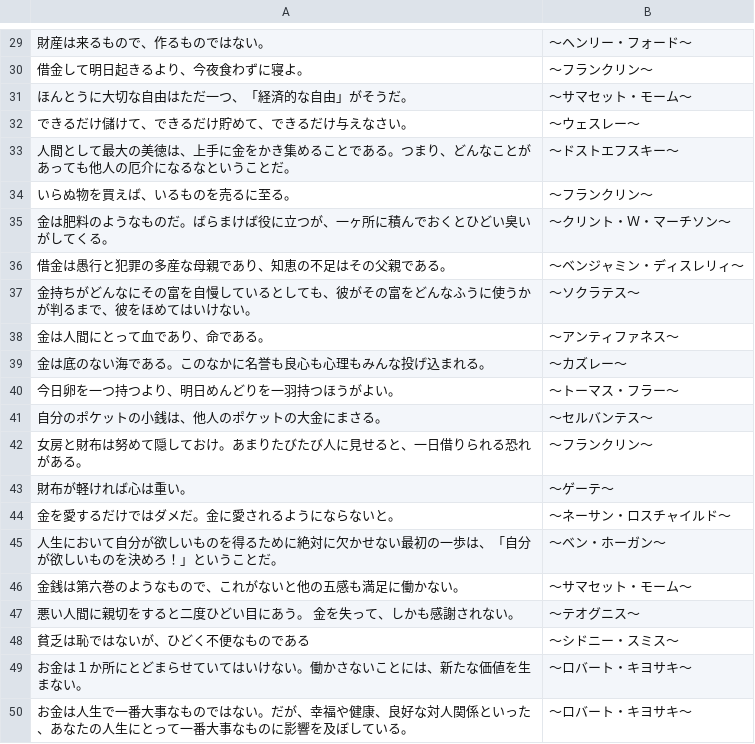
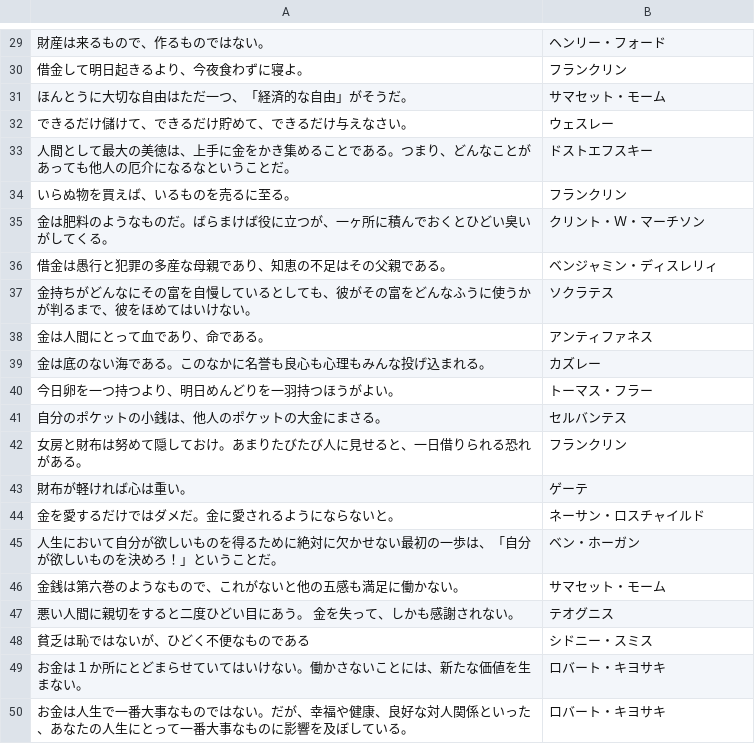
Before and after one commit to KeisukeKodaka/quotationApp, a CSV file: QuotationApp/money.csv, drawn as a sheet; only a part is shown, gaps mark what is left out; the diff covers the shown part only.

```diff
--- a/QuotationApp/money.csv
+++ b/QuotationApp/money.csv
@@ -29,22 +29,22 @@
-財産は来るもので、作るものではない。,〜ヘンリー・フォード〜
-借金して明日起きるより、今夜食わずに寝よ。,〜フランクリン〜
-ほんとうに大切な自由はただ一つ、「経済的な自由」がそうだ。,〜サマセット・モーム〜
-できるだけ儲けて、できるだけ貯めて、できるだけ与えなさい。,〜ウェスレー〜
-人間として最大の美徳は、上手に金をかき集めることである。つまり、どんなことがあっても他人の厄介になるなということだ。,〜ドストエフスキー〜
-いらぬ物を買えば、いるものを売るに至る。,〜フランクリン〜
-金は肥料のようなものだ。ばらまけば役に立つが、一ヶ所に積んでおくとひどい臭いがしてくる。,〜クリント・Ｗ・マーチソン〜
-借金は愚行と犯罪の多産な母親であり、知恵の不足はその父親である。,〜ベンジャミン・ディスレリィ〜
-金持ちがどんなにその富を自慢しているとしても、彼がその富をどんなふうに使うかが判るまで、彼をほめてはいけない。,〜ソクラテス〜
-金は人間にとって血であり、命である。,〜アンティファネス〜
-金は底のない海である。このなかに名誉も良心も心理もみんな投げ込まれる。,〜カズレー〜
-今日卵を一つ持つより、明日めんどりを一羽持つほうがよい。,〜トーマス・フラー〜
-自分のポケットの小銭は、他人のポケットの大金にまさる。,〜セルバンテス〜
-女房と財布は努めて隠しておけ。あまりたびたび人に見せると、一日借りられる恐れがある。,〜フランクリン〜
-財布が軽ければ心は重い。,〜ゲーテ〜
-金を愛するだけではダメだ。金に愛されるようにならないと。,〜ネーサン・ロスチャイルド〜
-人生において自分が欲しいものを得るために絶対に欠かせない最初の一歩は、「自分が欲しいものを決めろ！」ということだ。,〜ベン・ホーガン〜
-金銭は第六巻のようなもので、これがないと他の五感も満足に働かない。,〜サマセット・モーム〜
-悪い人間に親切をすると二度ひどい目にあう。 金を失って、しかも感謝されない。,〜テオグニス〜
-貧乏は恥ではないが、ひどく不便なものである,〜シドニー・スミス〜
-お金は１か所にとどまらせていてはいけない。働かさないことには、新たな価値を生まない。,〜ロバート・キヨサキ〜
-お金は人生で一番大事なものではない。だが、幸福や健康、良好な対人関係といった、あなたの人生にとって一番大事なものに影響を及ぼしている。,〜ロバート・キヨサキ〜
+財産は来るもので、作るものではない。,ヘンリー・フォード
+借金して明日起きるより、今夜食わずに寝よ。,フランクリン
+ほんとうに大切な自由はただ一つ、「経済的な自由」がそうだ。,サマセット・モーム
+できるだけ儲けて、できるだけ貯めて、できるだけ与えなさい。,ウェスレー
+人間として最大の美徳は、上手に金をかき集めることである。つまり、どんなことがあっても他人の厄介になるなということだ。,ドストエフスキー
+いらぬ物を買えば、いるものを売るに至る。,フランクリン
+金は肥料のようなものだ。ばらまけば役に立つが、一ヶ所に積んでおくとひどい臭いがしてくる。,クリント・Ｗ・マーチソン
+借金は愚行と犯罪の多産な母親であり、知恵の不足はその父親である。,ベンジャミン・ディスレリィ
+金持ちがどんなにその富を自慢しているとしても、彼がその富をどんなふうに使うかが判るまで、彼をほめてはいけない。,ソクラテス
+金は人間にとって血であり、命である。,アンティファネス
+金は底のない海である。このなかに名誉も良心も心理もみんな投げ込まれる。,カズレー
+今日卵を一つ持つより、明日めんどりを一羽持つほうがよい。,トーマス・フラー
+自分のポケットの小銭は、他人のポケットの大金にまさる。,セルバンテス
+女房と財布は努めて隠しておけ。あまりたびたび人に見せると、一日借りられる恐れがある。,フランクリン
+財布が軽ければ心は重い。,ゲーテ
+金を愛するだけではダメだ。金に愛されるようにならないと。,ネーサン・ロスチャイルド
+人生において自分が欲しいものを得るために絶対に欠かせない最初の一歩は、「自分が欲しいものを決めろ！」ということだ。,ベン・ホーガン
+金銭は第六巻のようなもので、これがないと他の五感も満足に働かない。,サマセット・モーム
+悪い人間に親切をすると二度ひどい目にあう。 金を失って、しかも感謝されない。,テオグニス
+貧乏は恥ではないが、ひどく不便なものである,シドニー・スミス
+お金は１か所にとどまらせていてはいけない。働かさないことには、新たな価値を生まない。,ロバート・キヨサキ
+お金は人生で一番大事なものではない。だが、幸福や健康、良好な対人関係といった、あなたの人生にとって一番大事なものに影響を及ぼしている。,ロバート・キヨサキ
```
Also changed, not shown: 28 edited cells elsewhere in this file, QuotationApp/quotation.csv, QuotationApp/work.csv.
